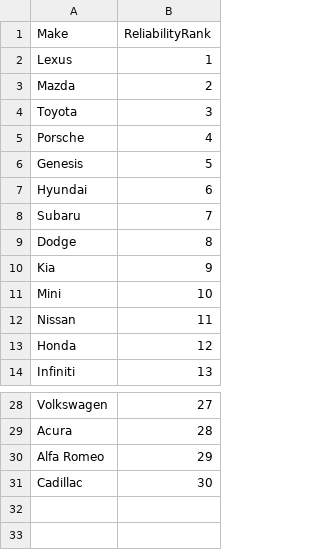
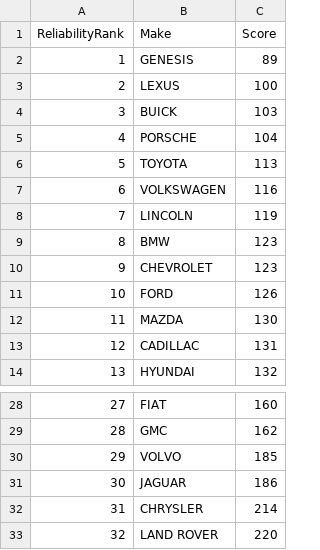
Before and after one commit to jchowdhury82/Used_Car_Price_Predictor, a CSV file: Data/car_reliability_rankings.csv, drawn as a sheet; only a part is shown, gaps mark what is left out; removed rows and columns are numbered as before the commit, all else as after; the diff names each change by its address in the sheet, - before the commit and + after, or states it on an @@ line.

```diff
--- a/Data/car_reliability_rankings.csv
+++ b/Data/car_reliability_rankings.csv
-column A (Make), rows 2-14: Lexus | Mazda | Toyota | Porsche | Genesis | Hyundai | Subaru | Dodge | Kia | Mini | Nissan | Honda | Infiniti; rows 28-31: Volkswagen | Acura | Alfa Romeo | Cadillac
+column B (Make), rows 2-14: GENESIS | LEXUS | BUICK | PORSCHE | TOYOTA | VOLKSWAGEN | LINCOLN | BMW | CHEVROLET | FORD | MAZDA | CADILLAC | HYUNDAI; rows 28-31: FIAT | GMC | VOLVO | JAGUAR
+column C (Score), rows 2-14: 89 | 100 | 103 | 104 | 113 | 116 | 119 | 123 | 123 | 126 | 130 | 131 | 132; rows 28-31: 160 | 162 | 185 | 186
+row 32: 31 | CHRYSLER | 214
+row 33: 32 | LAND ROVER | 220
```
Also changed, not shown: Data/car_category.csv, Data/car_ratings.csv, 1 other file.
